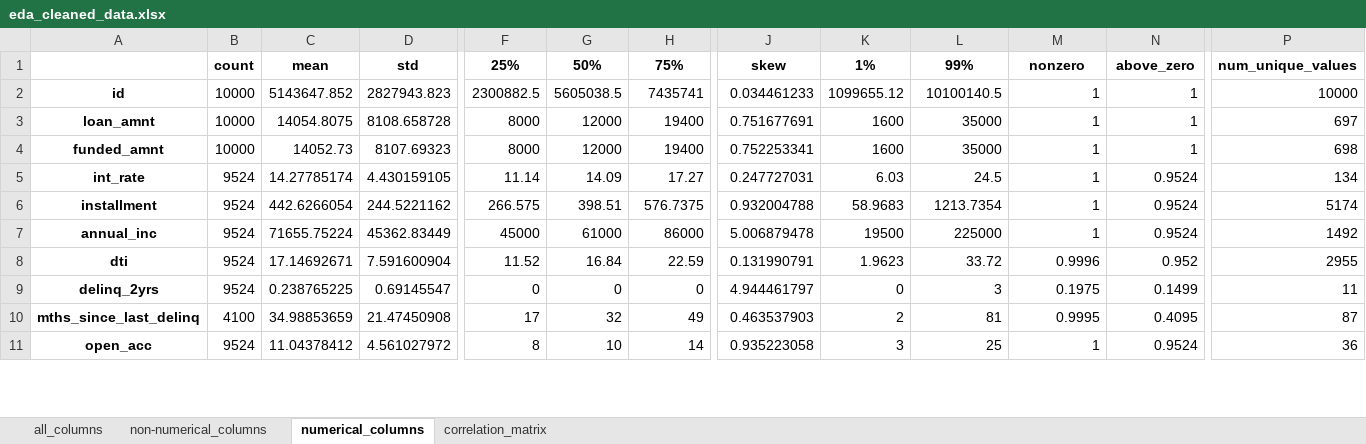
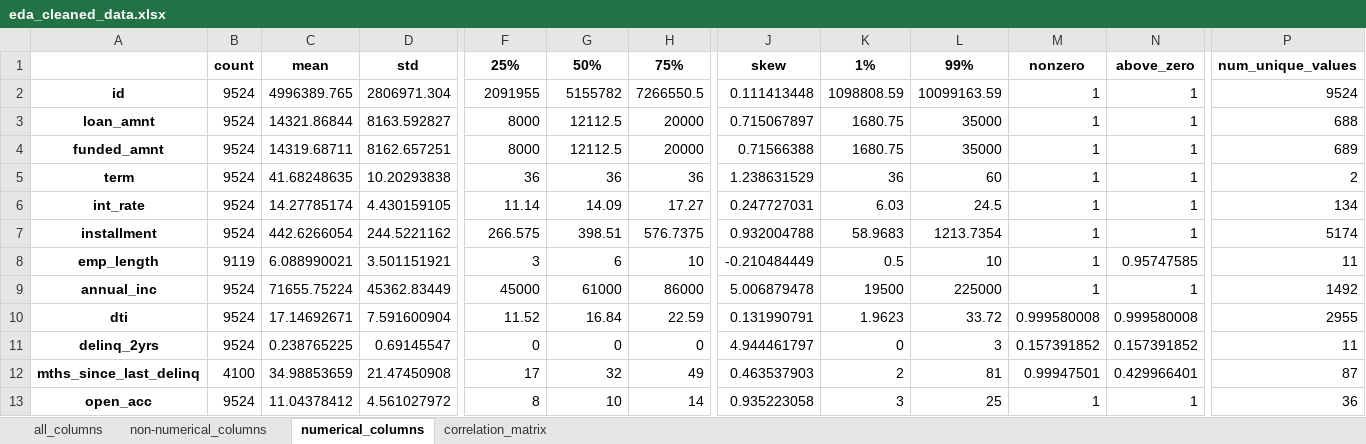
Before and after one commit to AdrianCross2021/loan_ml_modelling, an Excel workbook: analysis/eda_cleaned_data.xlsx, sheet numerical_columns, drawn as a sheet; only a part is shown, gaps mark what is left out; values as stored, in another font and other column widths than the file's, no borders; addresses are those after the commit; rows hold the shown columns only; the diff covers the shown part only; the diff names each change by its address in the sheet, - before the commit and + after, or states it on an @@ line.

```diff
--- a/analysis/eda_cleaned_data.xlsx (sheet numerical_columns)
+++ b/analysis/eda_cleaned_data.xlsx (sheet numerical_columns)
-B2:B4: 10000
+B2:B4: 9524
-C2: 5143647.852
+C2: 4996389.765
-D2: 2827943.823
+D2: 2806971.304
-F2: 2300882.5
+F2: 2091955
-G2: 5605038.5
+G2: 5155782
-H2: 7435741
+H2: 7266550.5
-J2: 0.034461233
+J2: 0.111413448
-K2: 1099655.12
+K2: 1098808.59
-L2: 10100140.5
+L2: 10099163.59
-P2: 10000
+P2: 9524
-C3: 14054.8075
+C3: 14321.86844
-D3: 8108.658728
+D3: 8163.592827
-G3:G4: 12000
+G3:G4: 12112.5
-H3:H4: 19400
+H3:H4: 20000
-J3: 0.751677691
+J3: 0.715067897
-K3:K4: 1600
+K3:K4: 1680.75
-P3: 697
+P3: 688
-C4: 14052.73
+C4: 14319.68711
-D4: 8107.69323
+D4: 8162.657251
-J4: 0.752253341
+J4: 0.71566388
-P4: 698
+P4: 689
+row 5: term | 9524 | 41.68248635 | 10.20293838 | 36 | 36 | 36 | 1.238631529 | 36 | 60 | 1 | 1 | 2
-N6:N7: 0.9524
+N6:N7: 1
+row 8: emp_length | 9119 | 6.088990021 | 3.501151921 | 3 | 6 | 10 | -0.210484449 | 0.5 | 10 | 1 | 0.95747585 | 11
-N9: 0.9524
+N9: 1
-M10: 0.9996
+M10: 0.999580008
-N10: 0.952
+N10: 0.999580008
-M11: 0.1975
+M11: 0.157391852
-N11: 0.1499
+N11: 0.157391852
-M12: 0.9995
+M12: 0.99947501
-N12: 0.4095
+N12: 0.429966401
-N13: 0.9524
+N13: 1
```
Also changed, not shown: 3 added rows, 5 removed rows and 8 edited cells elsewhere in this sheet, sheet correlation_matrix, sheet all_columns, sheet non-numerical_columns.
